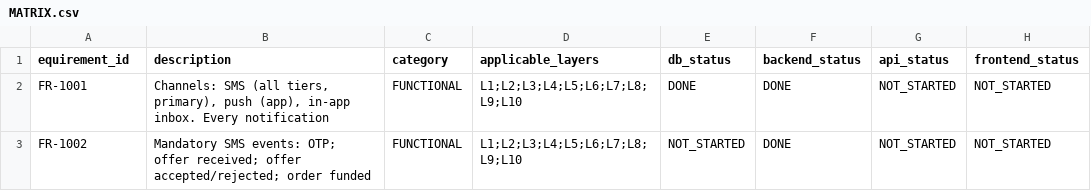
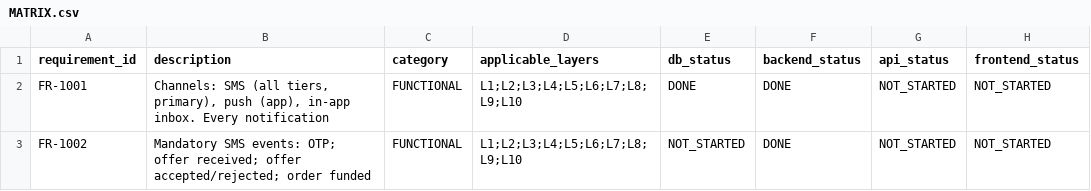
Before and after one commit to gebeyalink/gebeyalink, a CSV file: traceability/MATRIX.csv, drawn as a sheet; only a part is shown; the diff names each change by its address in the sheet, - before the commit and + after, or states it on an @@ line.

Commit message:
fix: MATRIX header

```diff
--- a/traceability/MATRIX.csv
+++ b/traceability/MATRIX.csv
-A1: equirement_id
+A1: requirement_id
```
